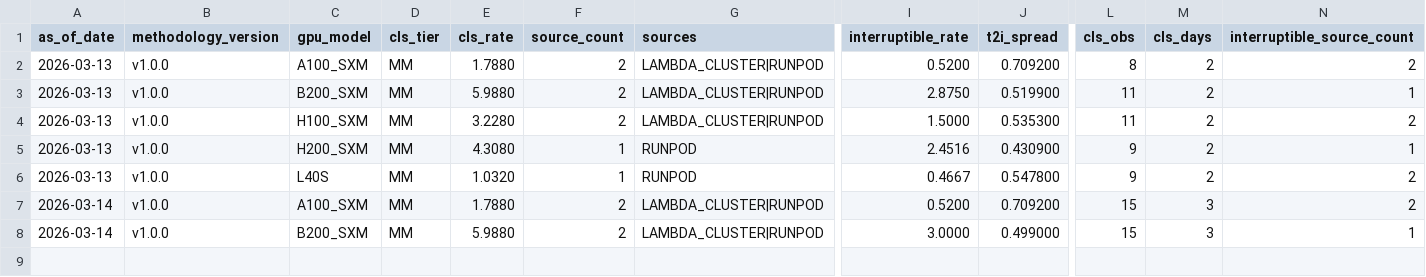
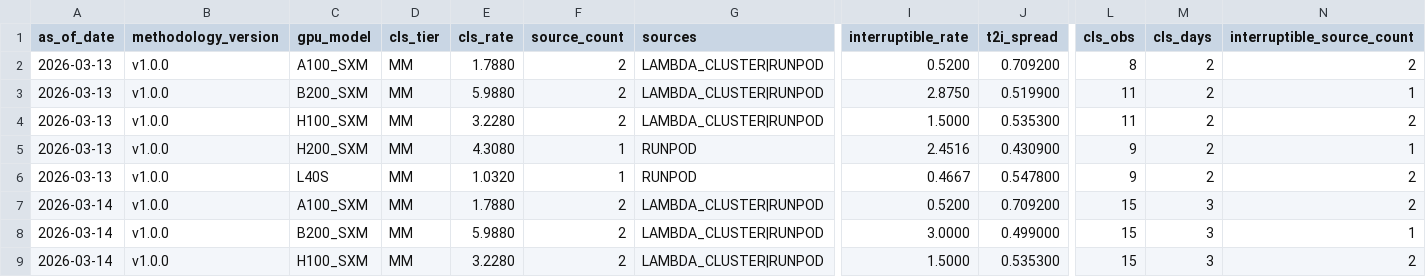
Before and after one commit to ccir-index/ccir-data, a CSV file: cri-h100-cls-mm/CRI-H100-CLS-MM-history.csv, drawn as a sheet; only a part is shown, gaps mark what is left out; rows hold the shown columns only; the diff names each change by its address in the sheet, - before the commit and + after, or states it on an @@ line.

Commit message:
data: MM H100_SXM cls_spreads 2026-03-14 [low]

```diff
--- a/cri-h100-cls-mm/CRI-H100-CLS-MM-history.csv
+++ b/cri-h100-cls-mm/CRI-H100-CLS-MM-history.csv
+row 9: 2026-03-14 | v1.0.0 | H100_SXM | MM | 3.2280 | 2 | LAMBDA_CLUSTER|RUNPOD | 1.5000 | 0.535300 | 15 | 3 | 2
```
